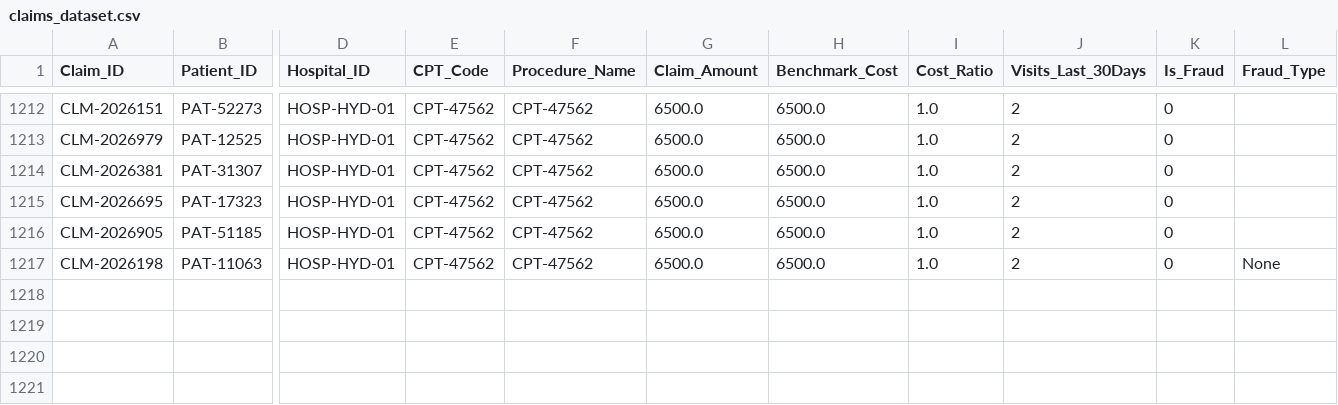
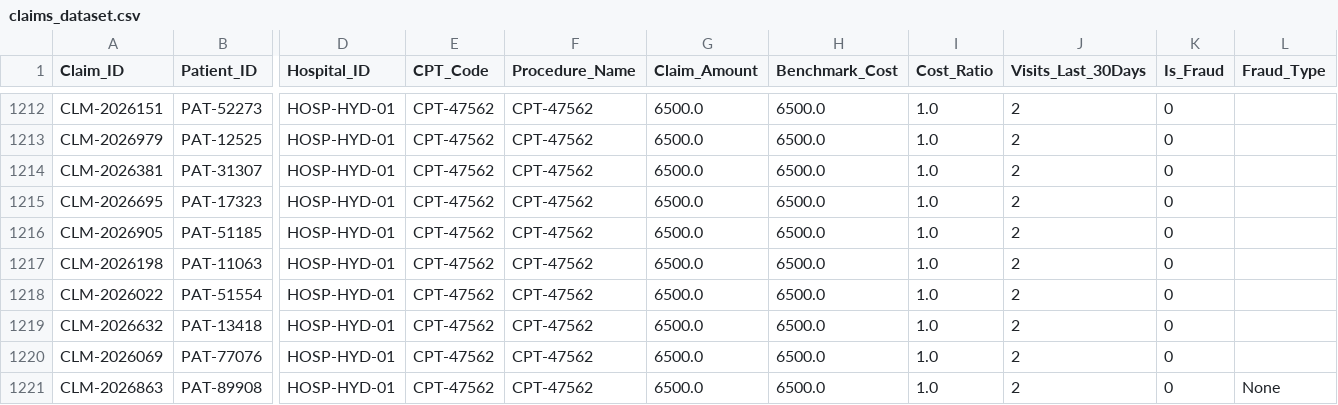
Before and after one commit to HCP-07/MedIns-Ai, a CSV file: health_claims_fraud_detector/claims_dataset.csv, drawn as a sheet; only a part is shown, gaps mark what is left out; rows hold the shown columns only; the diff names each change by its address in the sheet, - before the commit and + after, or states it on an @@ line.

```diff
--- a/health_claims_fraud_detector/claims_dataset.csv
+++ b/health_claims_fraud_detector/claims_dataset.csv
-L1217 (Fraud_Type): None
+L1217 (Fraud_Type): (empty)
+row 1218: CLM-2026022 | PAT-51554 | HOSP-HYD-01 | CPT-47562 | CPT-47562 | 6500.0 | 6500.0 | 1.0 | 2 | 0
+row 1219: CLM-2026632 | PAT-13418 | HOSP-HYD-01 | CPT-47562 | CPT-47562 | 6500.0 | 6500.0 | 1.0 | 2 | 0
+row 1220: CLM-2026069 | PAT-77076 | HOSP-HYD-01 | CPT-47562 | CPT-47562 | 6500.0 | 6500.0 | 1.0 | 2 | 0
+row 1221: CLM-2026863 | PAT-89908 | HOSP-HYD-01 | CPT-47562 | CPT-47562 | 6500.0 | 6500.0 | 1.0 | 2 | 0 | None
```
Also changed, not shown: 2 other files.
